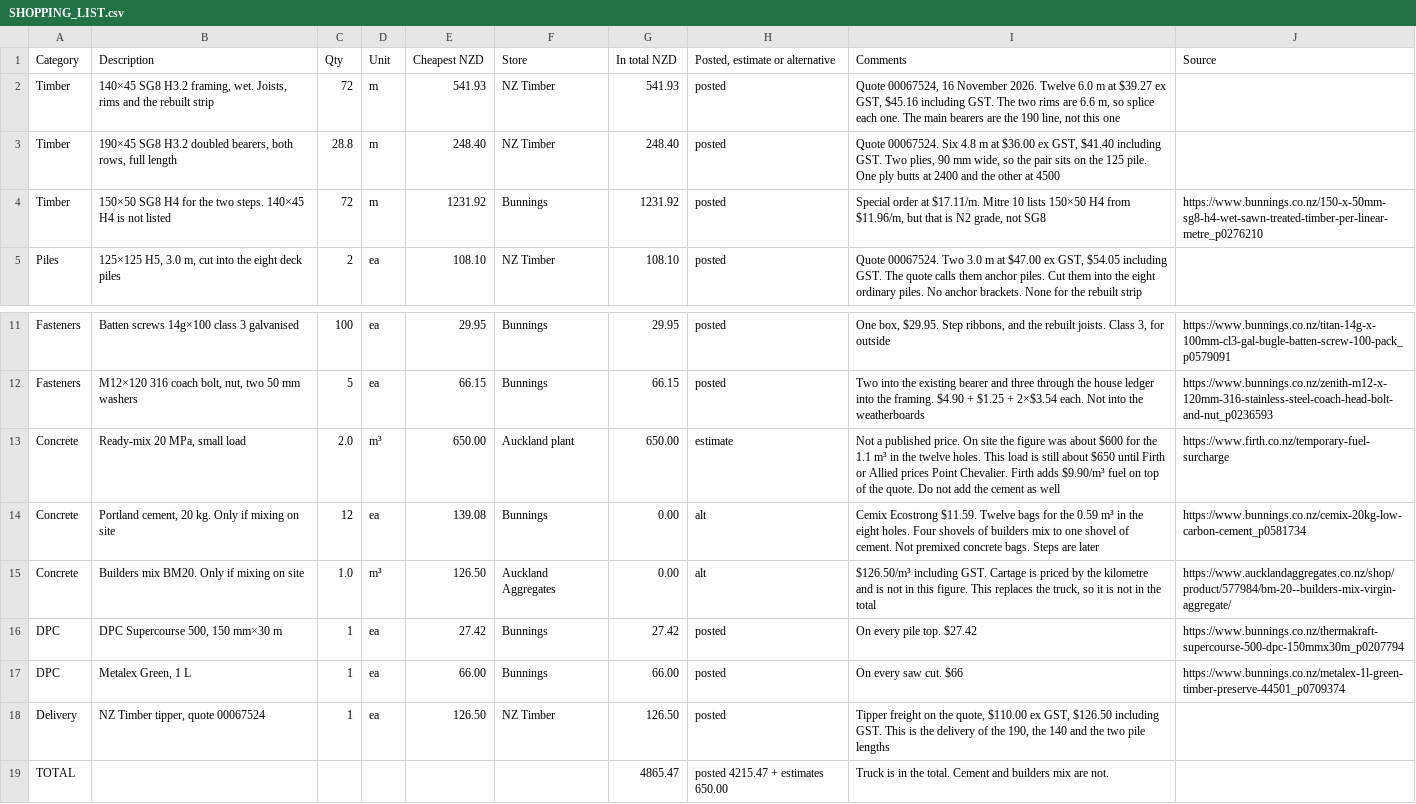
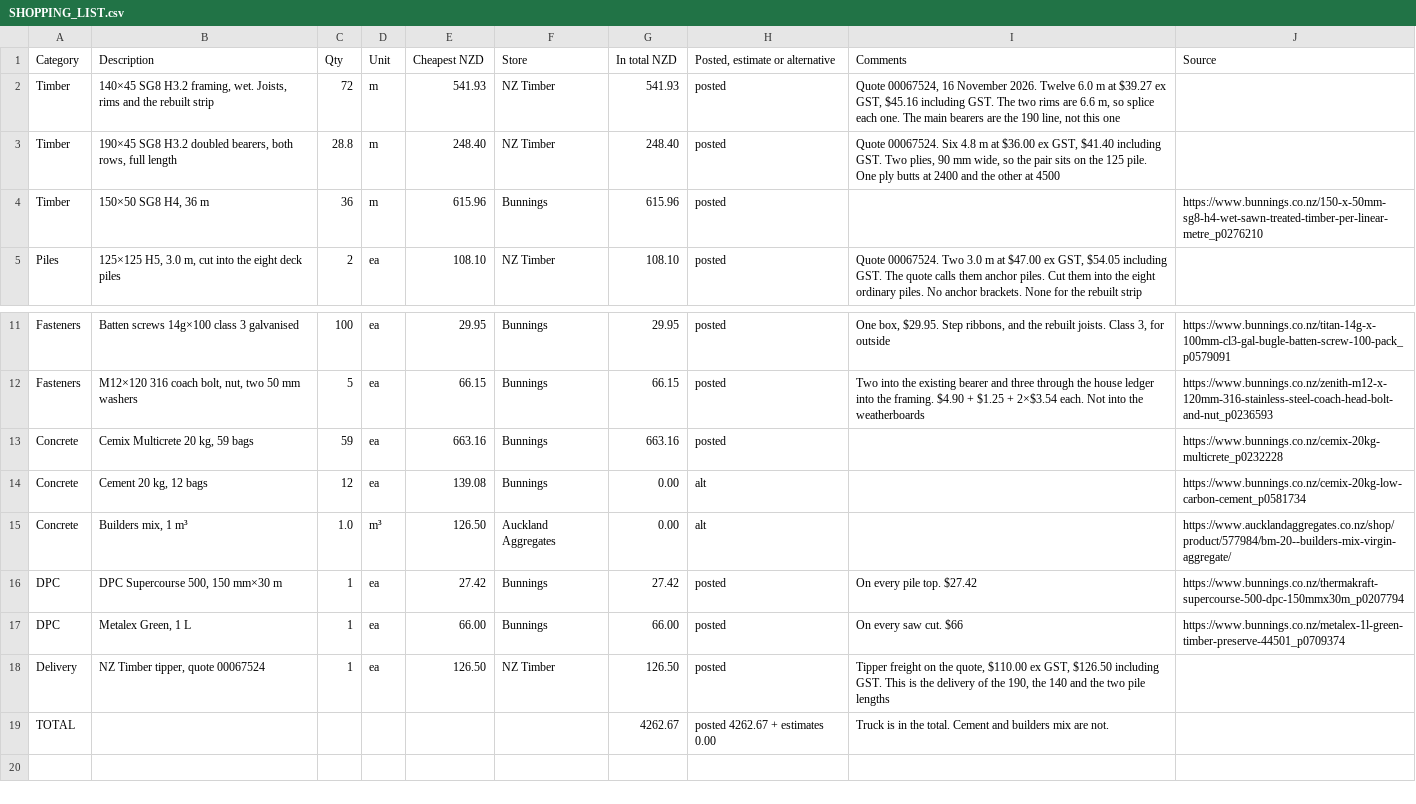
Before and after one commit to MaxHogervorst/deck-design, a CSV file: SHOPPING_LIST.csv, drawn as a sheet; only a part is shown, gaps mark what is left out.

Commit message:
Drop the truck and the second step frame, and shorten the materials list.
Concrete is 59 bags, with cement and builders mix as the other option.
The step is one H4 frame, 36 m instead of 72 m.

```diff
--- a/SHOPPING_LIST.csv
+++ b/SHOPPING_LIST.csv
@@ -3,3 +3,3 @@ Timber,"140×45 SG8 H3.2 framing, wet. Joists, rims and the rebuilt strip",72,m,
 Timber,"190×45 SG8 H3.2 doubled bearers, both rows, full length",28.8,m,248.40,NZ Timber,248.40,posted,"Quote 00067524. Six 4.8 m at $36.00 ex GST, $41.40 including GST. Two plies, 90 mm wide, so the pair sits on the 125 pile. One ply butts at 2400 and the other at 4500",
-Timber,150×50 SG8 H4 for the two steps. 140×45 H4 is not listed,72,m,1231.92,Bunnings,1231.92,posted,"Special order at $17.11/m. Mitre 10 lists 150×50 H4 from $11.96/m, but that is N2 grade, not SG8",https://www.bunnings.co.nz/150-x-50mm-sg8-h4-wet-sawn-treated-timber-per-linear-metre_p0276210
+Timber,"150×50 SG8 H4, 36 m",36,m,615.96,Bunnings,615.96,posted,,https://www.bunnings.co.nz/150-x-50mm-sg8-h4-wet-sawn-treated-timber-per-linear-metre_p0276210
 Piles,"125×125 H5, 3.0 m, cut into the eight deck piles",2,ea,108.10,NZ Timber,108.10,posted,"Quote 00067524. Two 3.0 m at $47.00 ex GST, $54.05 including GST. The quote calls them anchor piles. Cut them into the eight ordinary piles. No anchor brackets. None for the rebuilt strip",
@@ -12,5 +12,5 @@ Fasteners,Batten screws 14g×100 class 3 galvanised,100,ea,29.95,Bunnings,29.95,
 Fasteners,"M12×120 316 coach bolt, nut, two 50 mm washers",5,ea,66.15,Bunnings,66.15,posted,Two into the existing bearer and three through the house ledger into the framing. $4.90 + $1.25 + 2×$3.54 each. Not into the weatherboards,https://www.bunnings.co.nz/zenith-m12-x-120mm-316-stainless-steel-coach-head-bolt-and-nut_p0236593
-Concrete,"Ready-mix 20 MPa, small load",2.0,m³,650.00,Auckland plant,650.00,estimate,Not a published price. On site the figure was about $600 for the 1.1 m³ in the twelve holes. This load is still about $650 until Firth or Allied prices Point Chevalier. Firth adds $9.90/m³ fuel on top of the quote. Do not add the cement as well,https://www.firth.co.nz/temporary-fuel-surcharge
-Concrete,"Portland cement, 20 kg. Only if mixing on site",12,ea,139.08,Bunnings,0.00,alt,Cemix Ecostrong $11.59. Twelve bags for the 0.59 m³ in the eight holes. Four shovels of builders mix to one shovel of cement. Not premixed concrete bags. Steps are later,https://www.bunnings.co.nz/cemix-20kg-low-carbon-cement_p0581734
-Concrete,Builders mix BM20. Only if mixing on site,1.0,m³,126.50,Auckland Aggregates,0.00,alt,"$126.50/m³ including GST. Cartage is priced by the kilometre and is not in this figure. This replaces the truck, so it is not in the total",https://www.aucklandaggregates.co.nz/shop/product/577984/bm-20--builders-mix-virgin-aggregate/
+Concrete,"Cemix Multicrete 20 kg, 59 bags",59,ea,663.16,Bunnings,663.16,posted,,https://www.bunnings.co.nz/cemix-20kg-multicrete_p0232228
+Concrete,"Cement 20 kg, 12 bags",12,ea,139.08,Bunnings,0.00,alt,,https://www.bunnings.co.nz/cemix-20kg-low-carbon-cement_p0581734
+Concrete,"Builders mix, 1 m³",1.0,m³,126.50,Auckland Aggregates,0.00,alt,,https://www.aucklandaggregates.co.nz/shop/product/577984/bm-20--builders-mix-virgin-aggregate/
 DPC,"DPC Supercourse 500, 150 mm×30 m",1,ea,27.42,Bunnings,27.42,posted,On every pile top. $27.42,https://www.bunnings.co.nz/thermakraft-supercourse-500-dpc-150mmx30m_p0207794
@@ -18,2 +18,2 @@ DPC,"Metalex Green, 1 L",1,ea,66.00,Bunnings,66.00,posted,On every saw cut. $66,
 Delivery,"NZ Timber tipper, quote 00067524",1,ea,126.50,NZ Timber,126.50,posted,"Tipper freight on the quote, $110.00 ex GST, $126.50 including GST. This is the delivery of the 190, the 140 and the two pile lengths",
-TOTAL,,,,,,4865.47,posted 4215.47 + estimates 650.00,Truck is in the total. Cement and builders mix are not.,
+TOTAL,,,,,,4262.67,posted 4262.67 + estimates 0.00,Truck is in the total. Cement and builders mix are not.,
```
Also changed, not shown: docs/shopping-list.csv, 6 other files.
